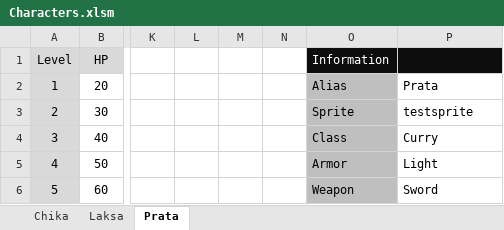
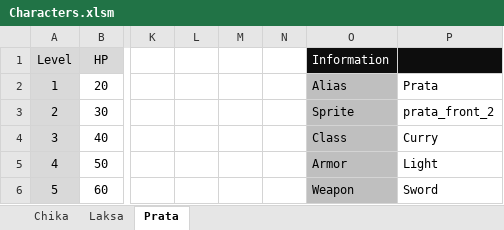
Before and after one commit to mengtest/HobbyRPG, an Excel workbook: Plan/Characters.xlsm, sheet Prata, drawn as a sheet; only a part is shown, gaps mark what is left out; values as stored, in another font and other column widths than the file's, no borders; the diff names each change by its address in the sheet, - before the commit and + after, or states it on an @@ line.

```diff
--- a/Plan/Characters.xlsm (sheet Prata)
+++ b/Plan/Characters.xlsm (sheet Prata)
-P3: testsprite
+P3: prata_front_2
```
Also changed, not shown: sheet Laksa, sheet Chika, 22 other files.
